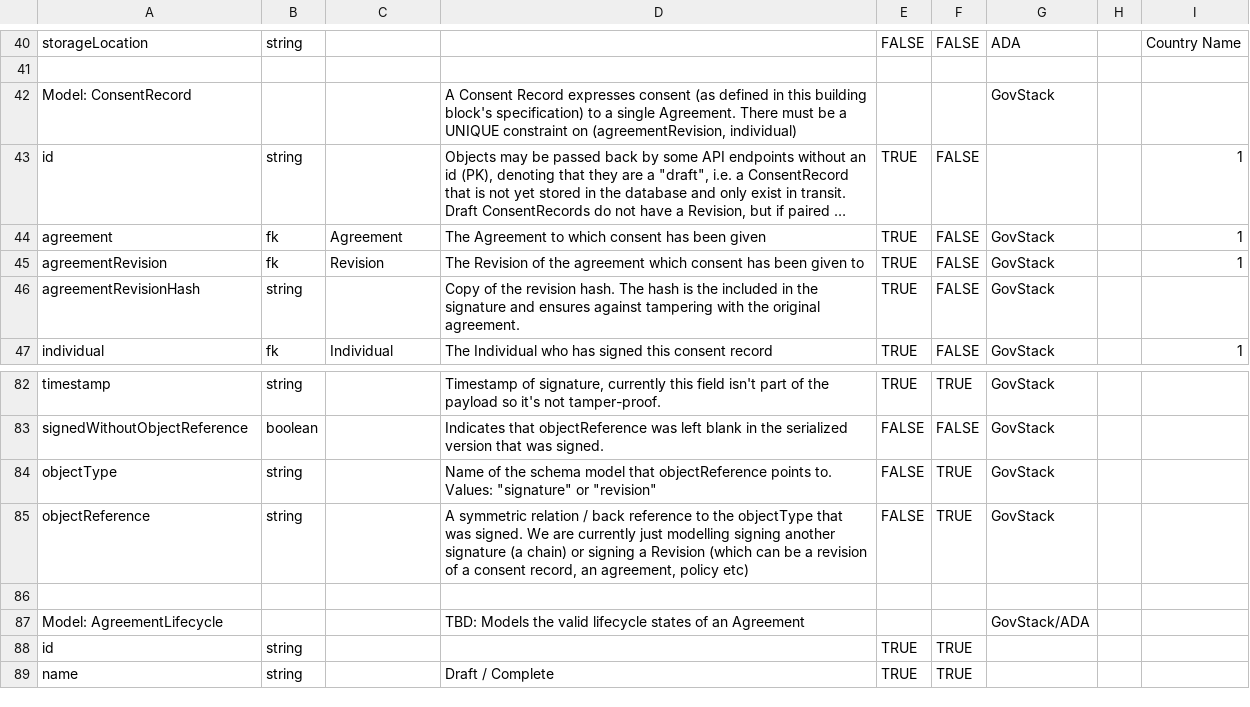
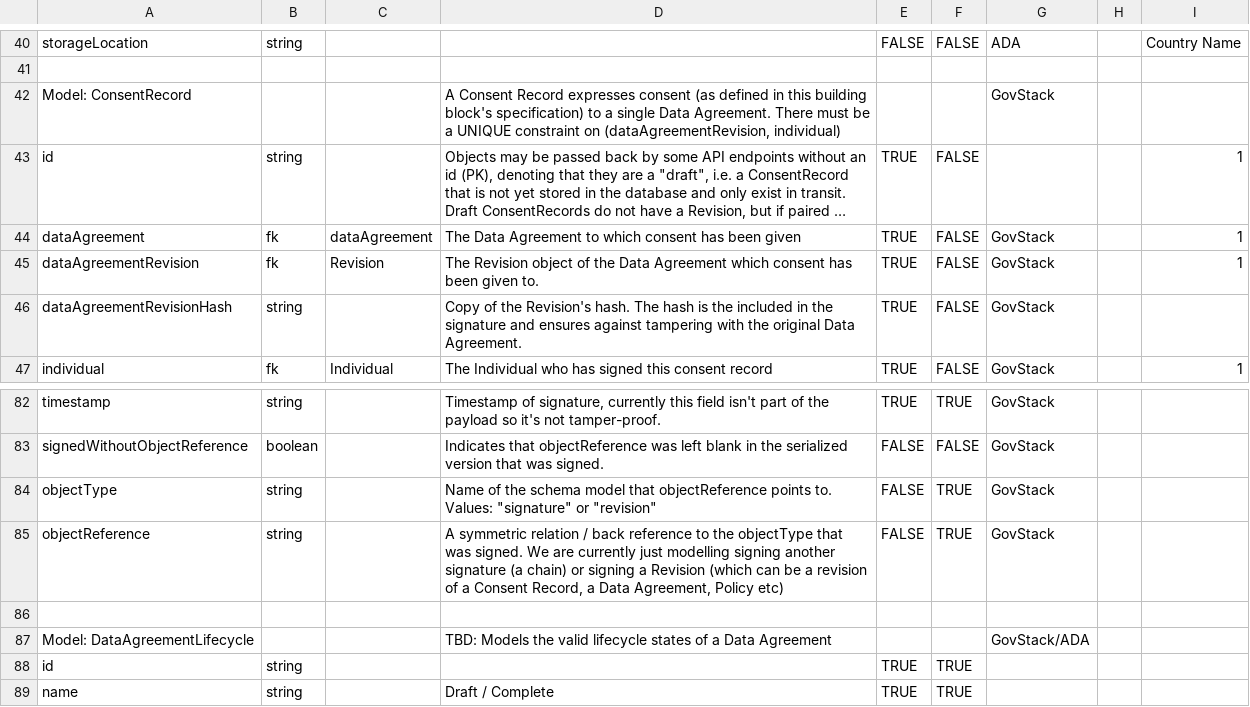
Before and after one commit to GovStackWorkingGroup/bb-consent, a CSV file: api/GovStack Consent BB API endpoints - schema.csv, drawn as a sheet; only a part is shown, gaps mark what is left out; long unchanged cells end in …; the diff covers the shown part only; the diff names each change by its address in the sheet, - before the commit and + after, or states it on an @@ line.

Commit message:
CON-149, CON-157, CON-158, CON-159, CON-160: Rename Agreement to DataAgreement, AgreementData to DataAgreementAttribute + API endpoint URLs

```diff
--- a/api/GovStack Consent BB API endpoints - schema.csv
+++ b/api/GovStack Consent BB API endpoints - schema.csv
-D42: …a single Agreement. There must be a UNIQUE constraint on (agreementRevision, individual)
+D42: …a single Data Agreement. There must be a UNIQUE constraint on (dataAgreementRevision, individual)
-A44: agreement
+A44: dataAgreement
-C44: Agreement
+C44: dataAgreement
-D44: The Agreement to…
+D44: The Data Agreement to…
-A45: agreementRevision
+A45: dataAgreementRevision
-D45: The Revision of the agreement which consent has been given to
+D45: The Revision object of the Data Agreement which consent has been given to.
-A46: agreementRevisionHash
+A46: dataAgreementRevisionHash
-D46: …of the revision hash. The hash is the included in the signature and ensures against tampering with the original agreement.
+D46: …of the Revision's hash. The hash is the included in the signature and ensures against tampering with the original Data Agreement.
-D85: …of a consent record, an agreement, policy etc)
+D85: …of a Consent Record, a Data Agreement, Policy etc)
-A87: Model: AgreementLifecycle
+A87: Model: DataAgreementLifecycle
-D87: …states of an Agreement
+D87: …states of a Data Agreement
```
Also changed, not shown: 16 edited cells elsewhere in this file, 4 other files.
